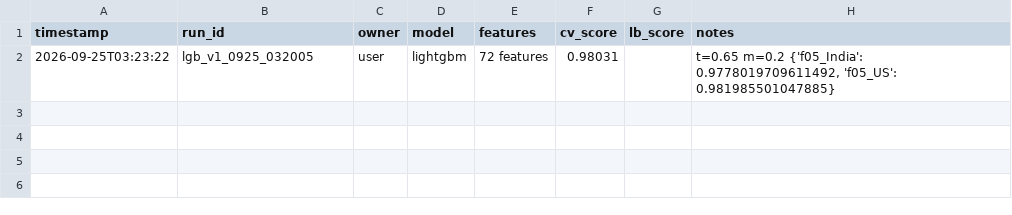
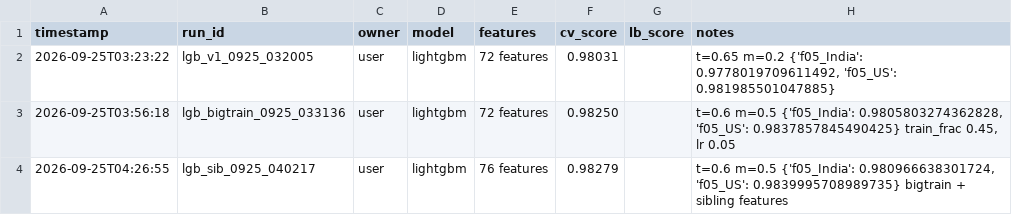
Before and after one commit to srikantlose/amazon-ml-2026, a CSV file: experiments.csv, drawn as a sheet.

Commit message:
Submission 02: 4.5x training data + sibling-record features (name-freq/state/ambiguity code in this commit not used by this run; see meta.json) (OOF F0.5 0.9828)

```diff
--- a/experiments.csv
+++ b/experiments.csv
@@ -2 +2,3 @@ timestamp,run_id,owner,model,features,cv_score,lb_score,notes
 2026-09-25T03:23:22,lgb_v1_0925_032005,user,lightgbm,72 features,0.98031,,"t=0.65 m=0.2 {'f05_India': 0.9778019709611492, 'f05_US': 0.981985501047885}"
+2026-09-25T03:56:18,lgb_bigtrain_0925_033136,user,lightgbm,72 features,0.98250,,"t=0.6 m=0.5 {'f05_India': 0.9805803274362828, 'f05_US': 0.9837857845490425} train_frac 0.45, lr 0.05"
+2026-09-25T04:26:55,lgb_sib_0925_040217,user,lightgbm,76 features,0.98279,,"t=0.6 m=0.5 {'f05_India': 0.980966638301724, 'f05_US': 0.9839995708989735} bigtrain + sibling features"
```
Also changed, not shown: 7 other files.
